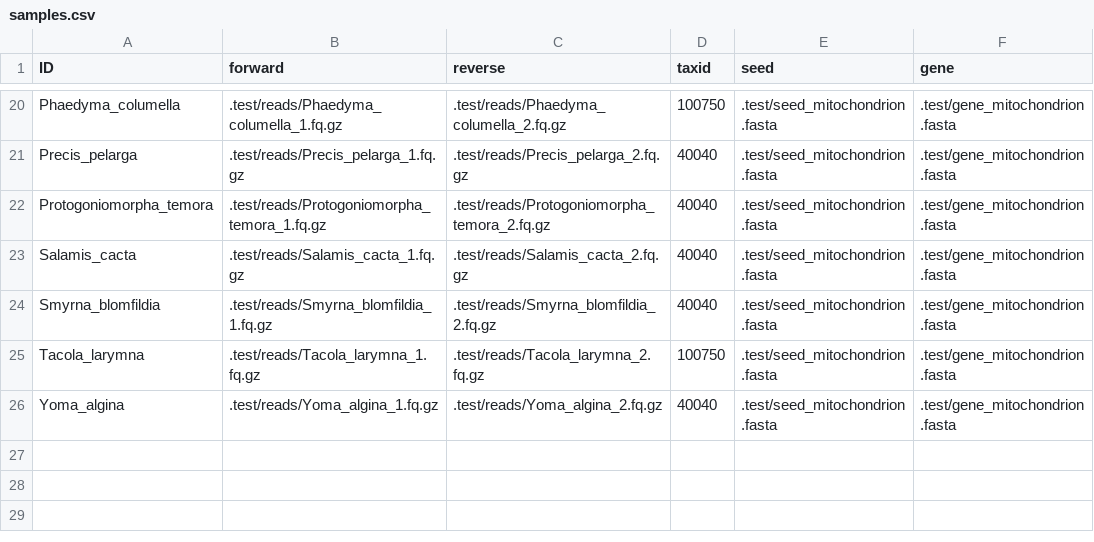
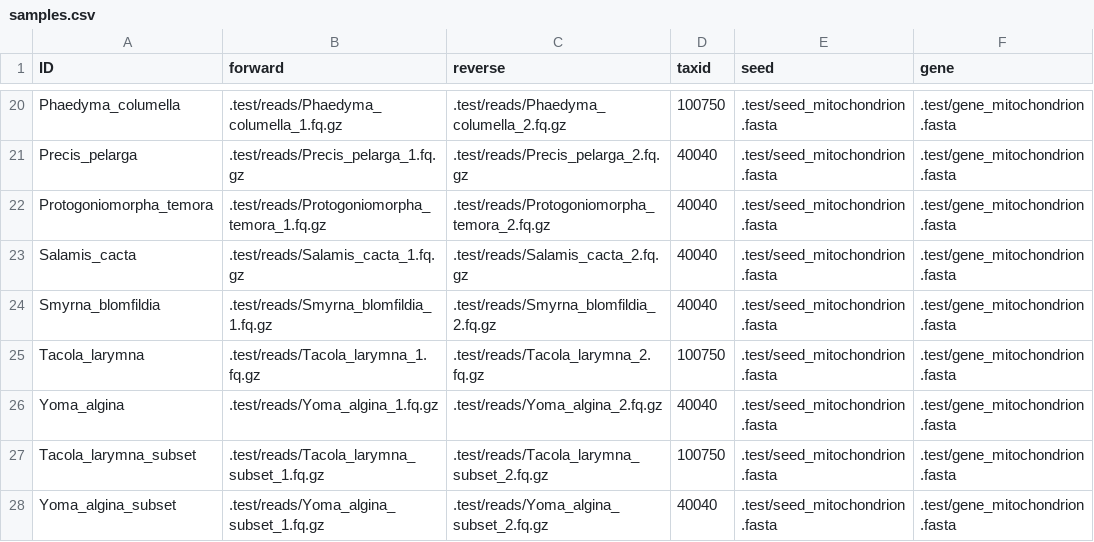
Before and after one commit to o-william-white/skim2mito, a CSV file: config/samples.csv, drawn as a sheet; only a part is shown, gaps mark what is left out.

```diff
--- a/config/samples.csv
+++ b/config/samples.csv
@@ -26 +26,3 @@ Tacola_larymna,.test/reads/Tacola_larymna_1.fq.gz,.test/reads/Tacola_larymna_2.f
 Yoma_algina,.test/reads/Yoma_algina_1.fq.gz,.test/reads/Yoma_algina_2.fq.gz,40040,.test/seed_mitochondrion.fasta,.test/gene_mitochondrion.fasta
+Tacola_larymna_subset,.test/reads/Tacola_larymna_subset_1.fq.gz,.test/reads/Tacola_larymna_subset_2.fq.gz,100750,.test/seed_mitochondrion.fasta,.test/gene_mitochondrion.fasta
+Yoma_algina_subset,.test/reads/Yoma_algina_subset_1.fq.gz,.test/reads/Yoma_algina_subset_2.fq.gz,40040,.test/seed_mitochondrion.fasta,.test/gene_mitochondrion.fasta
```
Also changed, not shown: 15 other files.
